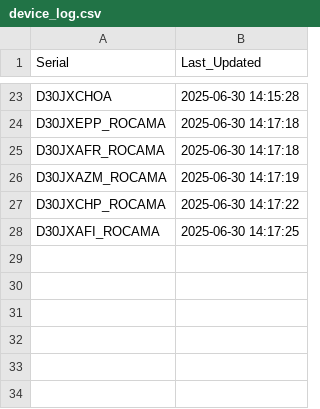
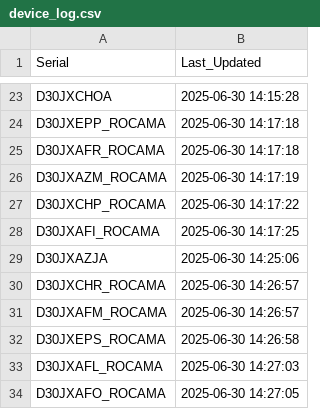
Before and after one commit to gganada/Huenit_update_repo, a CSV file: logs/device_log.csv, drawn as a sheet; only a part is shown, gaps mark what is left out.

Commit message:
🎯 K210 펌웨어 업데이트 완료 - 총 33개 장치 로그 업데이트

```diff
--- a/logs/device_log.csv
+++ b/logs/device_log.csv
@@ -28 +28,7 @@ D30JXCHP_ROCAMA,2025-06-30 14:17:22
 D30JXAFI_ROCAMA,2025-06-30 14:17:25
+D30JXAZJA,2025-06-30 14:25:06
+D30JXCHR_ROCAMA,2025-06-30 14:26:57
+D30JXAFM_ROCAMA,2025-06-30 14:26:57
+D30JXEPS_ROCAMA,2025-06-30 14:26:58
+D30JXAFL_ROCAMA,2025-06-30 14:27:03
+D30JXAFO_ROCAMA,2025-06-30 14:27:05
```
